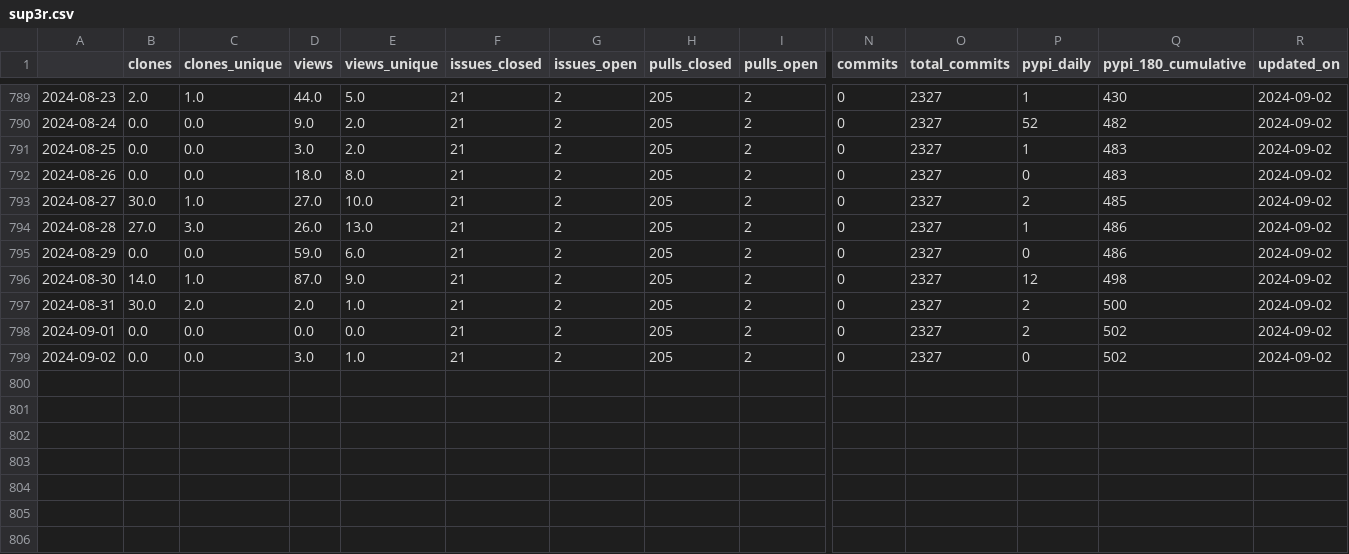
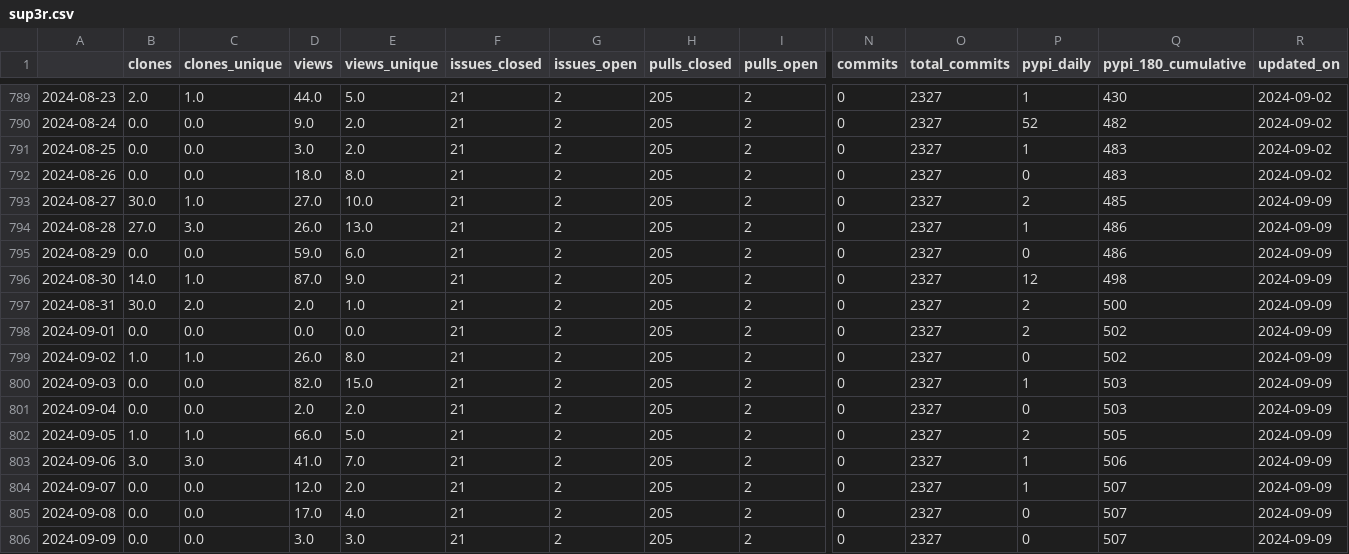
Before and after one commit to malihass/osos, a CSV file: data/sup3r.csv, drawn as a sheet; only a part is shown, gaps mark what is left out; rows hold the shown columns only; the diff names each change by its address in the sheet, - before the commit and + after, or states it on an @@ line.

Commit message:
update osos data and plots

```diff
--- a/data/sup3r.csv
+++ b/data/sup3r.csv
-R793:R799 (updated_on): 2024-09-02
+R793:R799 (updated_on): 2024-09-09
-B799 (clones): 0.0
+B799 (clones): 1.0
-C799 (clones_unique): 0.0
+C799 (clones_unique): 1.0
-D799 (views): 3.0
+D799 (views): 26.0
-E799 (views_unique): 1.0
+E799 (views_unique): 8.0
+row 800: 2024-09-03 | 0.0 | 0.0 | 82.0 | 15.0 | 21 | 2 | 205 | 2 | 0 | 2327 | 1 | 503 | 2024-09-09
+row 801: 2024-09-04 | 0.0 | 0.0 | 2.0 | 2.0 | 21 | 2 | 205 | 2 | 0 | 2327 | 0 | 503 | 2024-09-09
+row 802: 2024-09-05 | 1.0 | 1.0 | 66.0 | 5.0 | 21 | 2 | 205 | 2 | 0 | 2327 | 2 | 505 | 2024-09-09
+row 803: 2024-09-06 | 3.0 | 3.0 | 41.0 | 7.0 | 21 | 2 | 205 | 2 | 0 | 2327 | 1 | 506 | 2024-09-09
+row 804: 2024-09-07 | 0.0 | 0.0 | 12.0 | 2.0 | 21 | 2 | 205 | 2 | 0 | 2327 | 1 | 507 | 2024-09-09
+row 805: 2024-09-08 | 0.0 | 0.0 | 17.0 | 4.0 | 21 | 2 | 205 | 2 | 0 | 2327 | 0 | 507 | 2024-09-09
+row 806: 2024-09-09 | 0.0 | 0.0 | 3.0 | 3.0 | 21 | 2 | 205 | 2 | 0 | 2327 | 0 | 507 | 2024-09-09
```
Also changed, not shown: data/bioreactordesign.csv, data/pelephysics.csv, 15 other files.
